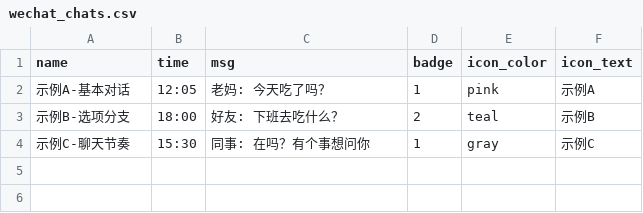
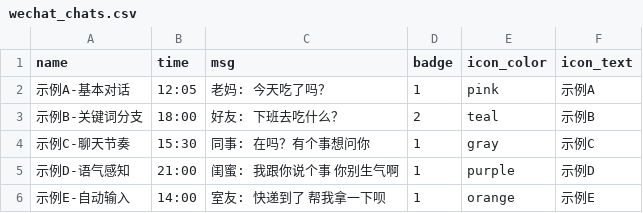
Before and after one commit to 15x3/TapTapTest, a CSV file: scripts/data/wechat_chats.csv, drawn as a sheet.

```diff
--- a/scripts/data/wechat_chats.csv
+++ b/scripts/data/wechat_chats.csv
@@ -2,3 +2,5 @@ name,time,msg,badge,icon_color,icon_text
 示例A-基本对话,12:05,老妈: 今天吃了吗？,1,pink,示例A
-示例B-选项分支,18:00,好友: 下班去吃什么？,2,teal,示例B
+示例B-关键词分支,18:00,好友: 下班去吃什么？,2,teal,示例B
 示例C-聊天节奏,15:30,同事: 在吗？有个事想问你,1,gray,示例C
+示例D-语气感知,21:00,闺蜜: 我跟你说个事 你别生气啊,1,purple,示例D
+示例E-自动输入,14:00,室友: 快递到了 帮我拿一下呗,1,orange,示例E
```
Also changed, not shown: scripts/data/chat_scenarios.csv, scripts/data/chats.csv, 8 other files.
